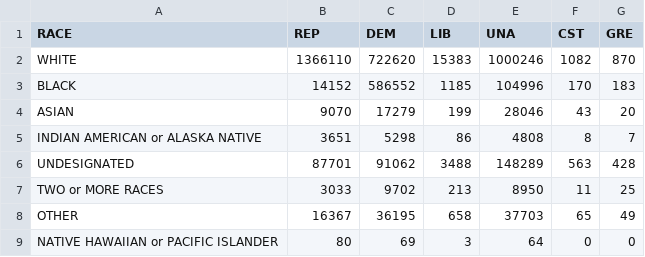
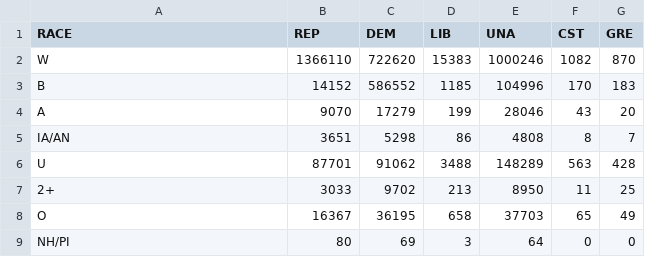
Before and after one commit to matthewlombardo/HCIProject2, a CSV file: graph1RACE.csv, drawn as a sheet.

Commit message:
abbreviated races

```diff
--- a/graph1RACE.csv
+++ b/graph1RACE.csv
@@ -1,9 +1,9 @@
 RACE,REP,DEM,LIB,UNA,CST,GRE
-WHITE,1366110,722620,15383,1000246,1082,870
-BLACK,14152,586552,1185,104996,170,183
-ASIAN,9070,17279,199,28046,43,20
-INDIAN AMERICAN or ALASKA NATIVE,3651,5298,86,4808,8,7
-UNDESIGNATED,87701,91062,3488,148289,563,428
-TWO or MORE RACES,3033,9702,213,8950,11,25
-OTHER,16367,36195,658,37703,65,49
-NATIVE HAWAIIAN or PACIFIC ISLANDER,80,69,3,64,0,0
+W,1366110,722620,15383,1000246,1082,870
+B,14152,586552,1185,104996,170,183
+A,9070,17279,199,28046,43,20
+IA/AN,3651,5298,86,4808,8,7
+U,87701,91062,3488,148289,563,428
+2+,3033,9702,213,8950,11,25
+O,16367,36195,658,37703,65,49
+NH/PI,80,69,3,64,0,0
```
